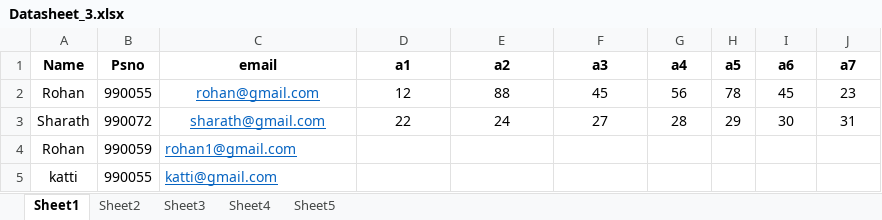
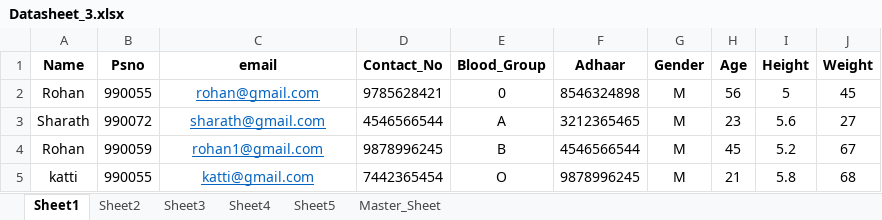
Before and after one commit to 99003746/store, an Excel workbook: python_project/Datasheet_3.xlsx, sheet Sheet1, drawn as a sheet; only a part is shown; values as stored, in another font and other column widths than the file's, no borders; table styles not drawn; the diff covers the shown part only; the diff names each change by its address in the sheet, - before the commit and + after, or states it on an @@ line.

```diff
--- a/python_project/Datasheet_3.xlsx (sheet Sheet1)
+++ b/python_project/Datasheet_3.xlsx (sheet Sheet1)
+sheet tab: Master_Sheet
-D1: a1
+D1: Contact_No
-E1: a2
+E1: Blood_Group
-F1: a3
+F1: Adhaar
-G1: a4
+G1: Gender
-H1: a5
+H1: Age
-I1: a6
+I1: Height
-J1: a7
+J1: Weight
-D2 (Contact_No): 12
+D2 (Contact_No): 9785628421
-E2 (Blood_Group): 88
+E2 (Blood_Group): 0
-F2 (Adhaar): 45
+F2 (Adhaar): 8546324898
-G2 (Gender): 56
+G2 (Gender): M
-H2 (Age): 78
+H2 (Age): 56
-I2 (Height): 45
+I2 (Height): 5
-J2 (Weight): 23
+J2 (Weight): 45
-D3 (Contact_No): 22
+D3 (Contact_No): 4546566544
-E3 (Blood_Group): 24
+E3 (Blood_Group): A
-F3 (Adhaar): 27
+F3 (Adhaar): 3212365465
-G3 (Gender): 28
+G3 (Gender): M
-H3 (Age): 29
+H3 (Age): 23
-I3 (Height): 30
+I3 (Height): 5.6
-J3 (Weight): 31
+J3 (Weight): 27
-C4:C5 alignment: left
+C4:C5 alignment: center
-D4 (Contact_No): (empty)
+D4 (Contact_No): 9878996245
-E4 (Blood_Group): (empty)
+E4 (Blood_Group): B
-F4 (Adhaar): (empty)
+F4 (Adhaar): 4546566544
-G4:G5 (Gender): (empty)
+G4:G5 (Gender): M
-H4 (Age): (empty)
+H4 (Age): 45
-I4 (Height): (empty)
+I4 (Height): 5.2
-J4 (Weight): (empty)
+J4 (Weight): 67
-D5 (Contact_No): (empty)
+D5 (Contact_No): 7442365454
-E5 (Blood_Group): (empty)
+E5 (Blood_Group): O
-F5 (Adhaar): (empty)
+F5 (Adhaar): 9878996245
-H5 (Age): (empty)
+H5 (Age): 21
-I5 (Height): (empty)
+I5 (Height): 5.8
-J5 (Weight): (empty)
+J5 (Weight): 68
```
Also changed, not shown: 34 added rows, 7 edited cells and cell formats elsewhere in this sheet, sheet Sheet4, sheet Sheet2, sheet Sheet5, sheet Sheet3, charts or pictures, 2 other files.
